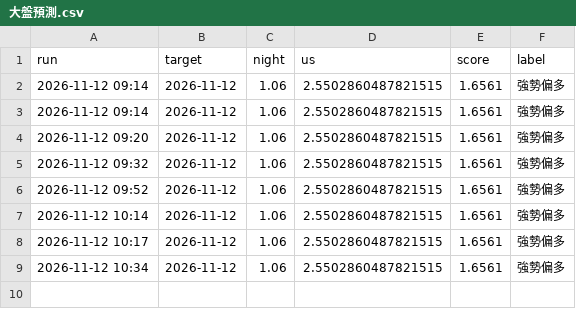
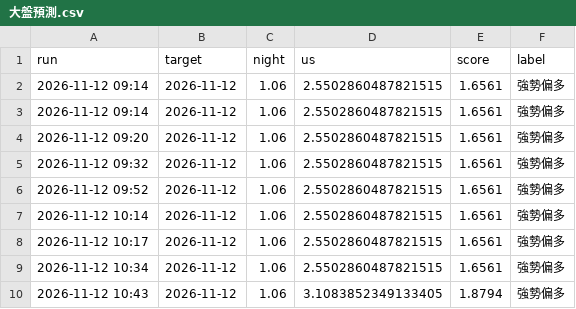
Before and after one commit to bette0708-cyber/kanpan-daily, a CSV file: 紀錄/大盤預測.csv, drawn as a sheet; the diff names each change by its address in the sheet, - before the commit and + after, or states it on an @@ line.

```diff
--- a/紀錄/大盤預測.csv
+++ b/紀錄/大盤預測.csv
+row 10: 2026-11-12 10:43 | 2026-11-12 | 1.06 | 3.1083852349133405 | 1.8794 | 強勢偏多
```
Also changed, not shown: 紀錄/個股預測.csv, 3 other files.
